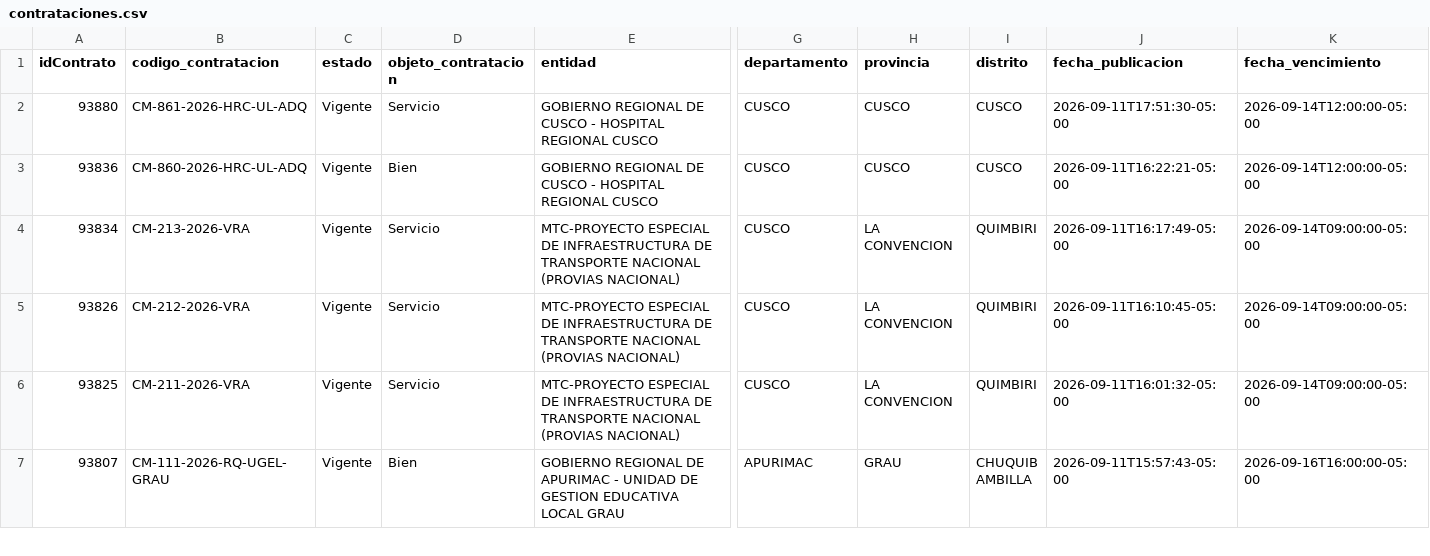
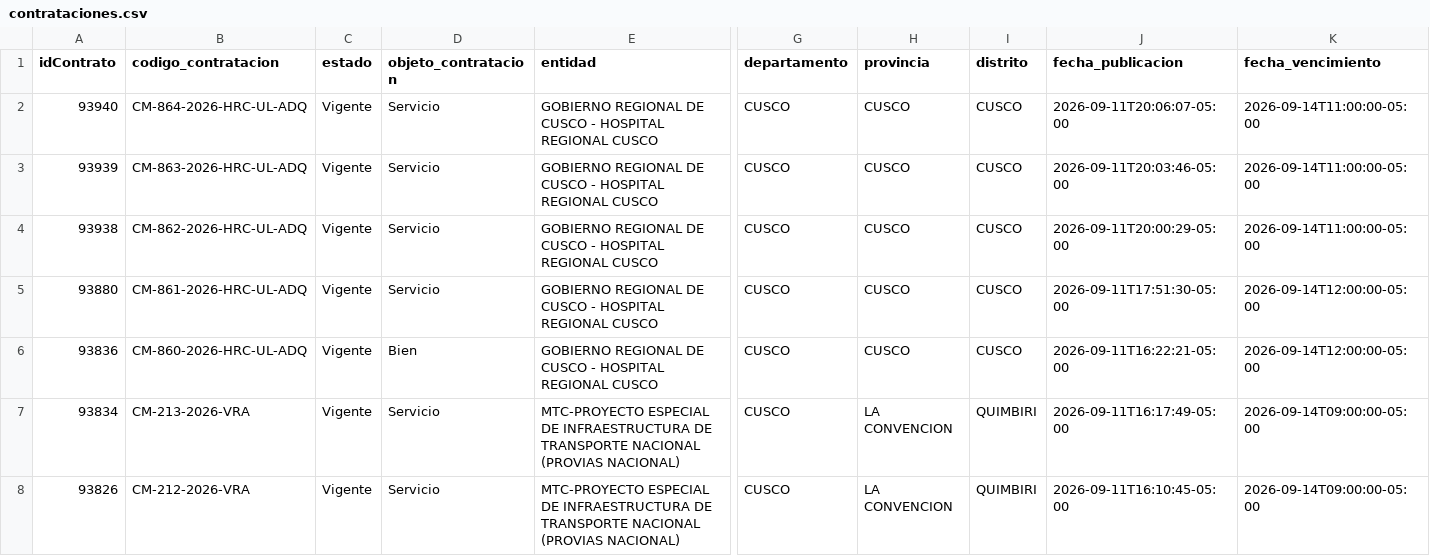
Before and after one commit to Natgato/monitor-seace-cusco, a CSV file: data/contrataciones.csv, drawn as a sheet; only a part is shown, gaps mark what is left out; the shorter side is filled out with more unchanged rows; rows hold the shown columns only; the diff names each change by its address in the sheet, - before the commit and + after, or states it on an @@ line.

```diff
--- a/data/contrataciones.csv
+++ b/data/contrataciones.csv
+row 2: 93940 | CM-864-2026-HRC-UL-ADQ | Vigente | Servicio | GOBIERNO REGIONAL DE CUSCO - HOSPITAL REGIONAL CUSCO | CUSCO | CUSCO | CUSCO | 2026-09-11T20:06:07-05:00 | 2026-09-14T11:00:00-05:00
+row 3: 93939 | CM-863-2026-HRC-UL-ADQ | Vigente | Servicio | GOBIERNO REGIONAL DE CUSCO - HOSPITAL REGIONAL CUSCO | CUSCO | CUSCO | CUSCO | 2026-09-11T20:03:46-05:00 | 2026-09-14T11:00:00-05:00
+row 4: 93938 | CM-862-2026-HRC-UL-ADQ | Vigente | Servicio | GOBIERNO REGIONAL DE CUSCO - HOSPITAL REGIONAL CUSCO | CUSCO | CUSCO | CUSCO | 2026-09-11T20:00:29-05:00 | 2026-09-14T11:00:00-05:00
```
Also changed, not shown: data/items.csv, 1 other file.
